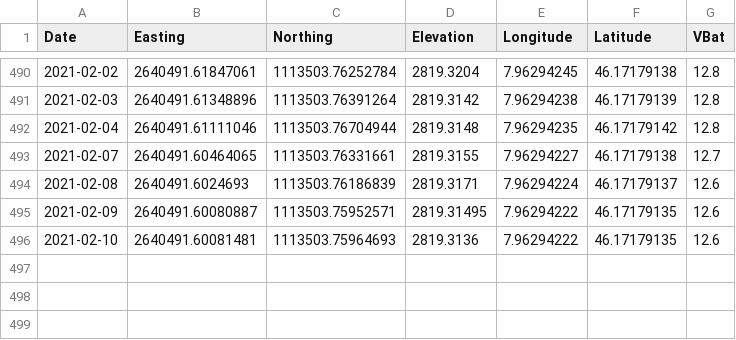
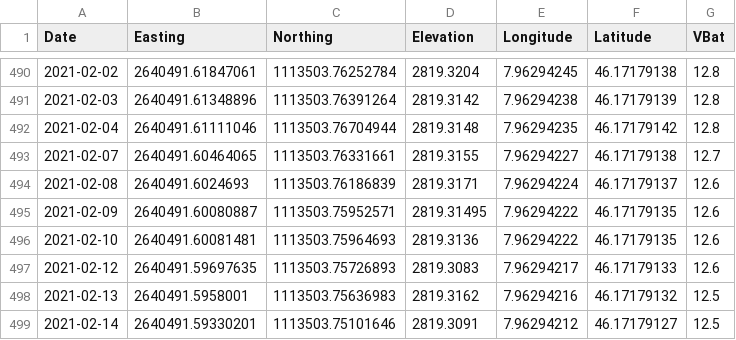
Before and after one commit to bafu-DF/geomondata, a CSV file: Geomon_Grueebu_GPS1.csv, drawn as a sheet; only a part is shown, gaps mark what is left out; the diff names each change by its address in the sheet, - before the commit and + after, or states it on an @@ line.

Commit message:
GitHub Values Update for 2021-02-14 21:45:49

```diff
--- a/Geomon_Grueebu_GPS1.csv
+++ b/Geomon_Grueebu_GPS1.csv
+row 497: 2021-02-12 | 2640491.59697635 | 1113503.75726893 | 2819.3083 | 7.96294217 | 46.17179133 | 12.6
+row 498: 2021-02-13 | 2640491.5958001 | 1113503.75636983 | 2819.3162 | 7.96294216 | 46.17179132 | 12.5
+row 499: 2021-02-14 | 2640491.59330201 | 1113503.75101646 | 2819.3091 | 7.96294212 | 46.17179127 | 12.5
```
Also changed, not shown: Geomon_Grueebu_GPS3.csv, Geomon_Grueebu_GPS4.csv, 1 other file.
